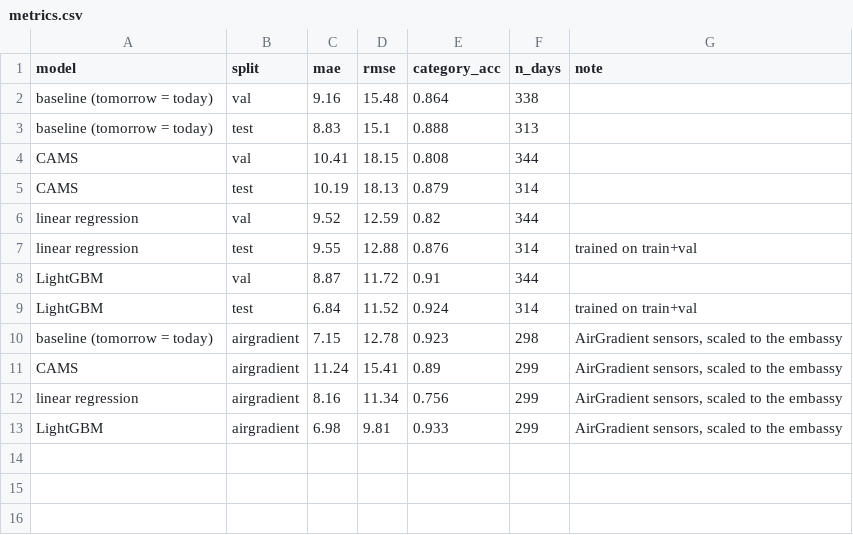
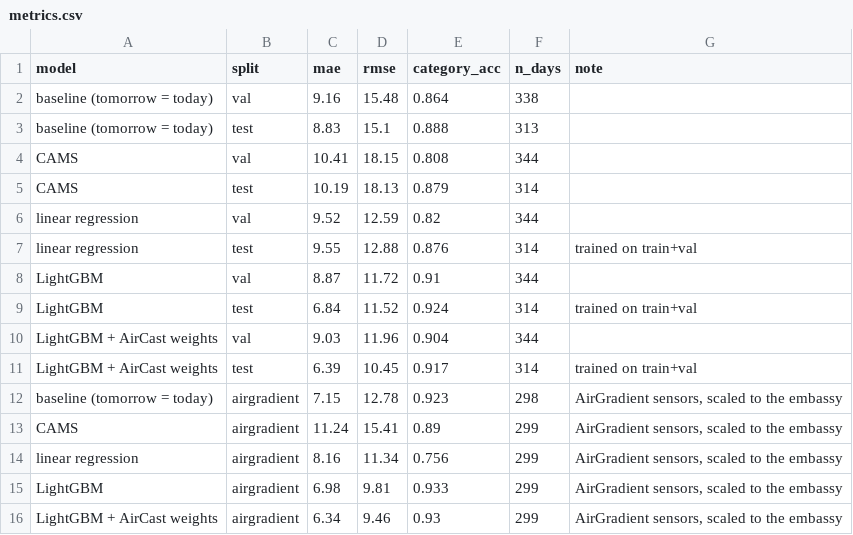
Before and after one commit to amsulz/Almaty-smogcast, a CSV file: results/metrics.csv, drawn as a sheet.

```diff
--- a/results/metrics.csv
+++ b/results/metrics.csv
@@ -9,2 +9,4 @@ LightGBM,val,8.87,11.72,0.91,344,
 LightGBM,test,6.84,11.52,0.924,314,trained on train+val
+LightGBM + AirCast weights,val,9.03,11.96,0.904,344,
+LightGBM + AirCast weights,test,6.39,10.45,0.917,314,trained on train+val
 baseline (tomorrow = today),airgradient,7.15,12.78,0.923,298,"AirGradient sensors, scaled to the embassy"
@@ -13 +15,2 @@ linear regression,airgradient,8.16,11.34,0.756,299,"AirGradient sensors, scaled
 LightGBM,airgradient,6.98,9.81,0.933,299,"AirGradient sensors, scaled to the embassy"
+LightGBM + AirCast weights,airgradient,6.34,9.46,0.93,299,"AirGradient sensors, scaled to the embassy"
```
Also changed, not shown: results/predictions_test.csv, 5 other files.
